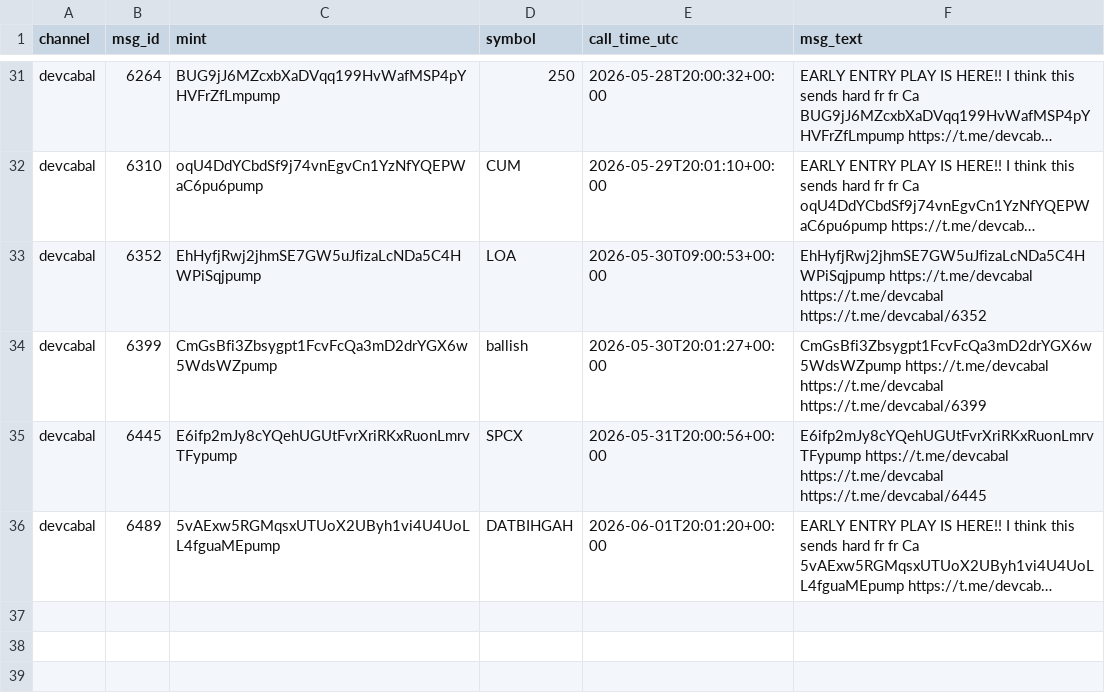
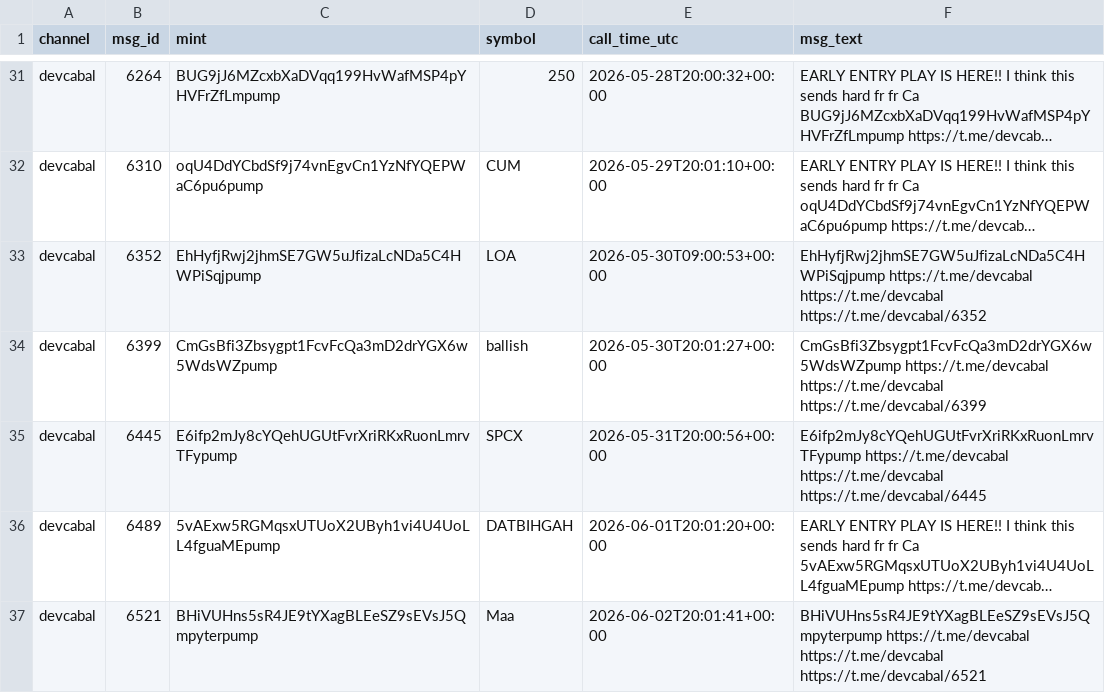
Before and after one commit to nikolan17/pumpfun-call-analyzer, a CSV file: calls_detected.csv, drawn as a sheet; only a part is shown, gaps mark what is left out; long unchanged cells end in …; the diff names each change by its address in the sheet, - before the commit and + after, or states it on an @@ line.

```diff
--- a/calls_detected.csv
+++ b/calls_detected.csv
+row 37: devcabal | 6521 | BHiVUHns5sR4JE9tYXagBLEeSZ9sEVsJ5Qmpyterpump | Maa | 2026-06-02T20:01:41+00:00 | BHiVUHns5sR4JE9tYXagBLEeSZ9sEVsJ5Qmpyterpump https://t.me/devcabal https://t.me/devcabal https://t.me/devcabal/6521
```
Also changed, not shown: calls_analysis.csv, 1 other file.
